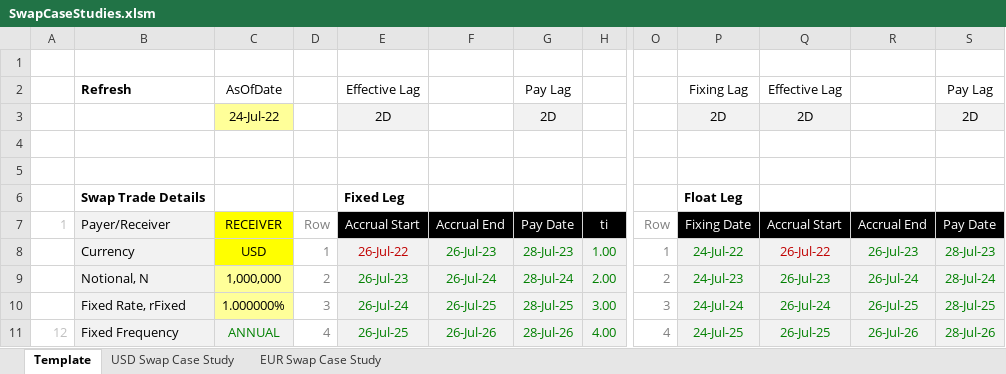
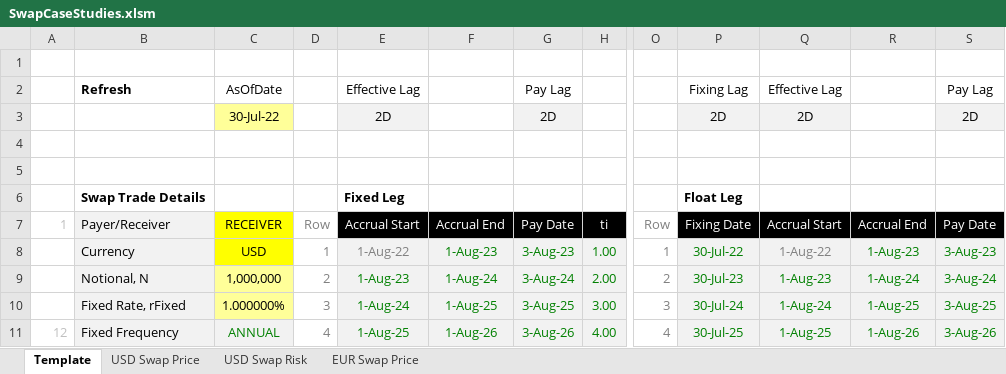
Before and after one commit to nburgessx/SwapsBook, an Excel workbook: 08 Swap Case Studies/SwapCaseStudies.xlsm, sheet Template, drawn as a sheet; only a part is shown, gaps mark what is left out; values as stored, in another font and other column widths than the file's, no borders; charts and pictures not drawn; the diff covers the shown part only; the diff names each change by its address in the sheet, - before the commit and + after, or states it on an @@ line.

Commit message:
Updating Swap Case Study Workbook

```diff
--- a/08 Swap Case Studies/SwapCaseStudies.xlsm (sheet Template)
+++ b/08 Swap Case Studies/SwapCaseStudies.xlsm (sheet Template)
-sheet tab: USD Swap Case Study
+sheet tab: USD Swap Risk
-sheet tab: EUR Swap Case Study
+sheet tab: EUR Swap Price
+sheet tab: USD Swap Price
-C3: 24-Jul-22
+C3: 30-Jul-22
-E8: 26-Jul-22
+E8: 1-Aug-22
-E8 text colour: #C00000
+E8 text colour: #808080
-F8: 26-Jul-23
+F8: 1-Aug-23
-G8: 28-Jul-23
+G8: 3-Aug-23
-P8: 24-Jul-22
+P8: 30-Jul-22
-Q8: 26-Jul-22
+Q8: 1-Aug-22
-Q8 text colour: #C00000
+Q8 text colour: #808080
-R8: 26-Jul-23
+R8: 1-Aug-23
-S8: 28-Jul-23
+S8: 3-Aug-23
-E9: 26-Jul-23
+E9: 1-Aug-23
-F9: 26-Jul-24
+F9: 1-Aug-24
-G9: 28-Jul-24
+G9: 3-Aug-24
-P9: 24-Jul-23
+P9: 30-Jul-23
-Q9: 26-Jul-23
+Q9: 1-Aug-23
-R9: 26-Jul-24
+R9: 1-Aug-24
-S9: 28-Jul-24
+S9: 3-Aug-24
-E10: 26-Jul-24
+E10: 1-Aug-24
-F10: 26-Jul-25
+F10: 1-Aug-25
-G10: 28-Jul-25
+G10: 3-Aug-25
-P10: 24-Jul-24
+P10: 30-Jul-24
-Q10: 26-Jul-24
+Q10: 1-Aug-24
-R10: 26-Jul-25
+R10: 1-Aug-25
-S10: 28-Jul-25
+S10: 3-Aug-25
-E11: 26-Jul-25
+E11: 1-Aug-25
-F11: 26-Jul-26
+F11: 1-Aug-26
-G11: 28-Jul-26
+G11: 3-Aug-26
-P11: 24-Jul-25
+P11: 30-Jul-25
-Q11: 26-Jul-25
+Q11: 1-Aug-25
-R11: 26-Jul-26
+R11: 1-Aug-26
-S11: 28-Jul-26
+S11: 3-Aug-26
```
Also changed, not shown: 112 edited cells elsewhere in this sheet, sheet USD Swap Risk, sheet EUR Swap Price, charts or pictures.
